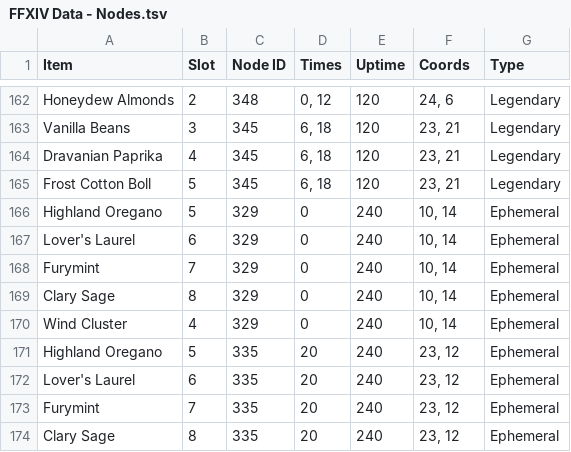
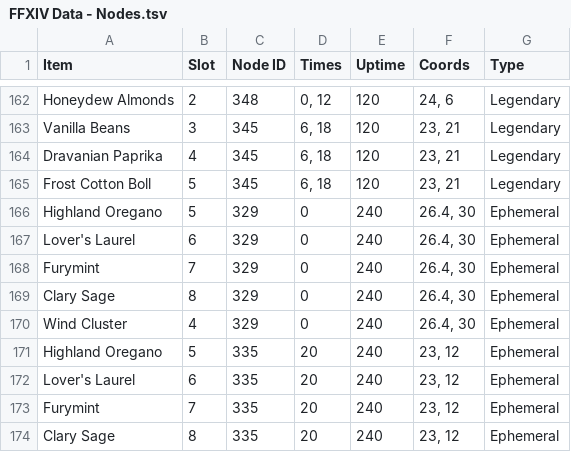
Before and after one commit to ufx/GarlandTools, a TSV file: Supplemental/FFXIV Data - Nodes.tsv, drawn as a sheet; only a part is shown, gaps mark what is left out; the diff covers the shown part only.

```diff
--- a/Supplemental/FFXIV Data - Nodes.tsv
+++ b/Supplemental/FFXIV Data - Nodes.tsv
@@ -165,7 +165,7 @@ Dravanian Paprika	4	345	6, 18	120	23, 21	Legendary
 Frost Cotton Boll	5	345	6, 18	120	23, 21	Legendary
-Highland Oregano	5	329	0	240	10, 14	Ephemeral
-Lover's Laurel	6	329	0	240	10, 14	Ephemeral
-Furymint	7	329	0	240	10, 14	Ephemeral
-Clary Sage	8	329	0	240	10, 14	Ephemeral
-Wind Cluster	4	329	0	240	10, 14	Ephemeral
+Highland Oregano	5	329	0	240	26.4, 30	Ephemeral
+Lover's Laurel	6	329	0	240	26.4, 30	Ephemeral
+Furymint	7	329	0	240	26.4, 30	Ephemeral
+Clary Sage	8	329	0	240	26.4, 30	Ephemeral
+Wind Cluster	4	329	0	240	26.4, 30	Ephemeral
 Highland Oregano	5	335	20	240	23, 12	Ephemeral
```
Also changed, not shown: 50 edited cells elsewhere in this file, 4 other files.
